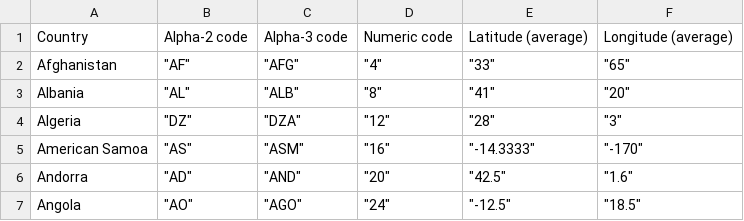
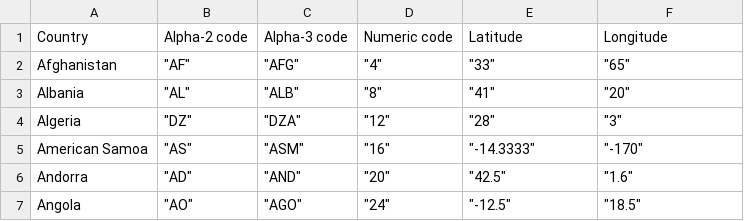
Before and after one commit to Apurva-KIT/covid-map, a CSV file: country-coordinates-world.csv, drawn as a sheet; only a part is shown.

Commit message:
Update country-coordinates-world.csv

```diff
--- a/country-coordinates-world.csv
+++ b/country-coordinates-world.csv
@@ -1,2 +1,2 @@
-Country,Alpha-2 code,Alpha-3 code,Numeric code,Latitude (average),Longitude (average)
+Country,Alpha-2 code,Alpha-3 code,Numeric code,Latitude,Longitude
 Afghanistan," ""AF"""," ""AFG"""," ""4"""," ""33"""," ""65"""
```
